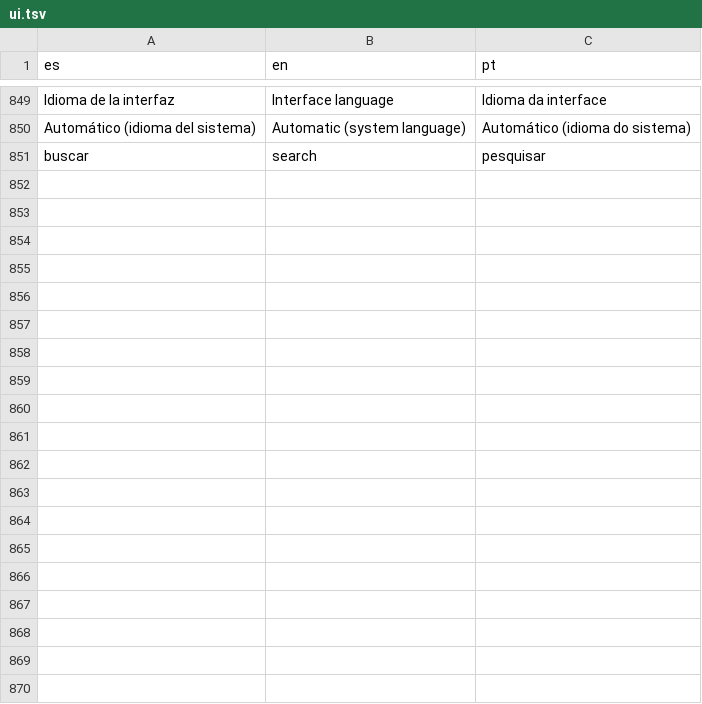
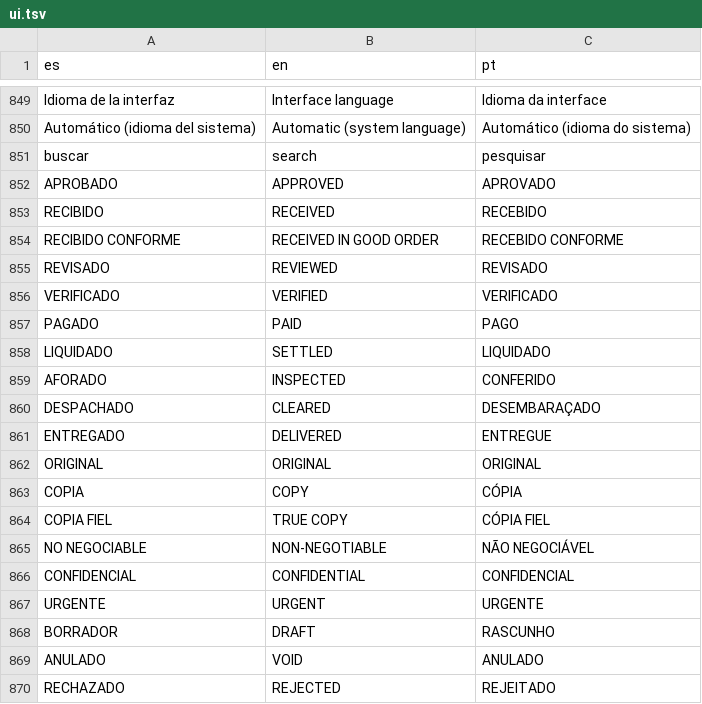
Before and after one commit to ArgetlamZMA/Rubrica, a TSV file: web/src/i18n/ui.tsv, drawn as a sheet; only a part is shown, gaps mark what is left out; the diff covers the shown part only; the diff names each change by its address in the sheet, - before the commit and + after, or states it on an @@ line.

```diff
--- a/web/src/i18n/ui.tsv
+++ b/web/src/i18n/ui.tsv
+row 852: APROBADO | APPROVED | APROVADO
+row 853: RECIBIDO | RECEIVED | RECEBIDO
+row 854: RECIBIDO CONFORME | RECEIVED IN GOOD ORDER | RECEBIDO CONFORME
+row 855: REVISADO | REVIEWED | REVISADO
+row 856: VERIFICADO | VERIFIED | VERIFICADO
+row 857: PAGADO | PAID | PAGO
+row 858: LIQUIDADO | SETTLED | LIQUIDADO
+row 859: AFORADO | INSPECTED | CONFERIDO
+row 860: DESPACHADO | CLEARED | DESEMBARAÇADO
+row 861: ENTREGADO | DELIVERED | ENTREGUE
+row 862: ORIGINAL | ORIGINAL | ORIGINAL
+row 863: COPIA | COPY | CÓPIA
+row 864: COPIA FIEL | TRUE COPY | CÓPIA FIEL
+row 865: NO NEGOCIABLE | NON-NEGOTIABLE | NÃO NEGOCIÁVEL
+row 866: CONFIDENCIAL | CONFIDENTIAL | CONFIDENCIAL
+row 867: URGENTE | URGENT | URGENTE
+row 868: BORRADOR | DRAFT | RASCUNHO
+row 869: ANULADO | VOID | ANULADO
+row 870: RECHAZADO | REJECTED | REJEITADO
```
Also changed, not shown: 15 added rows elsewhere in this file, 18 other files.
